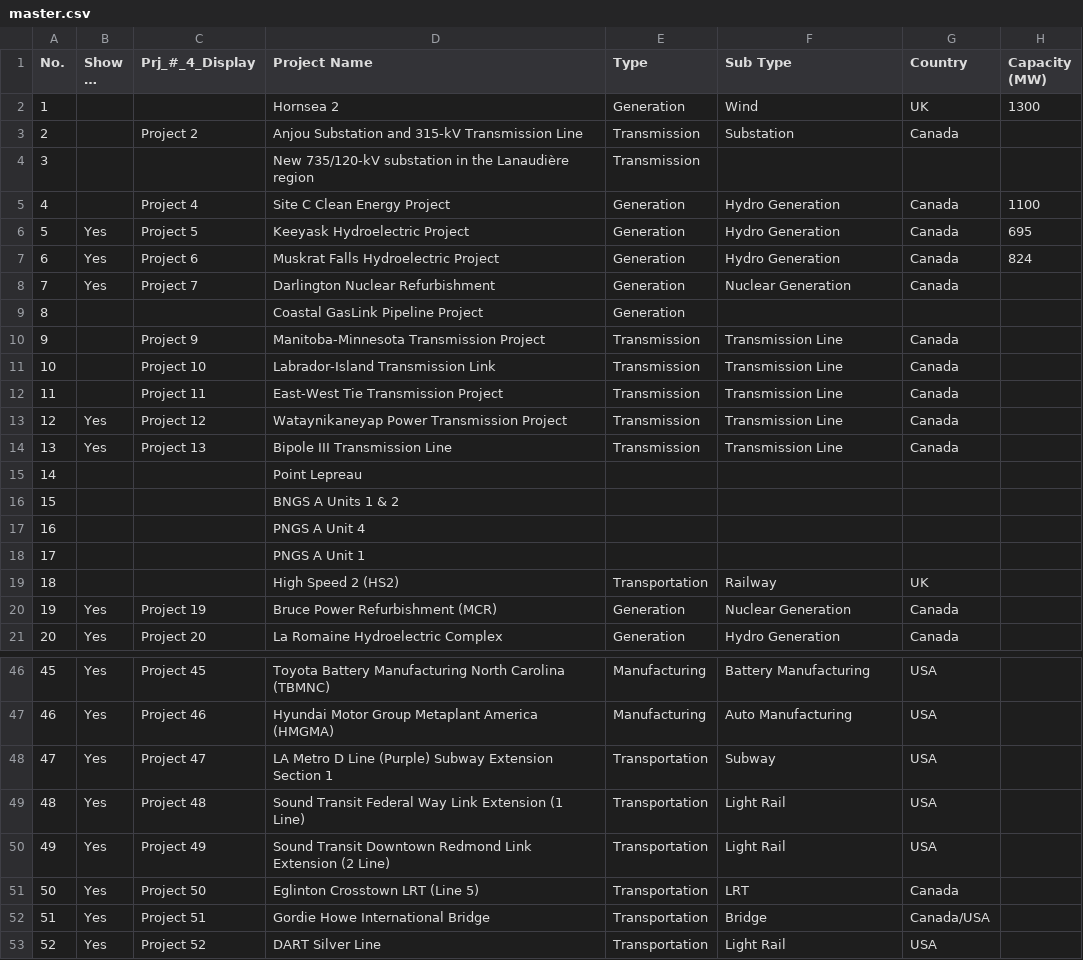
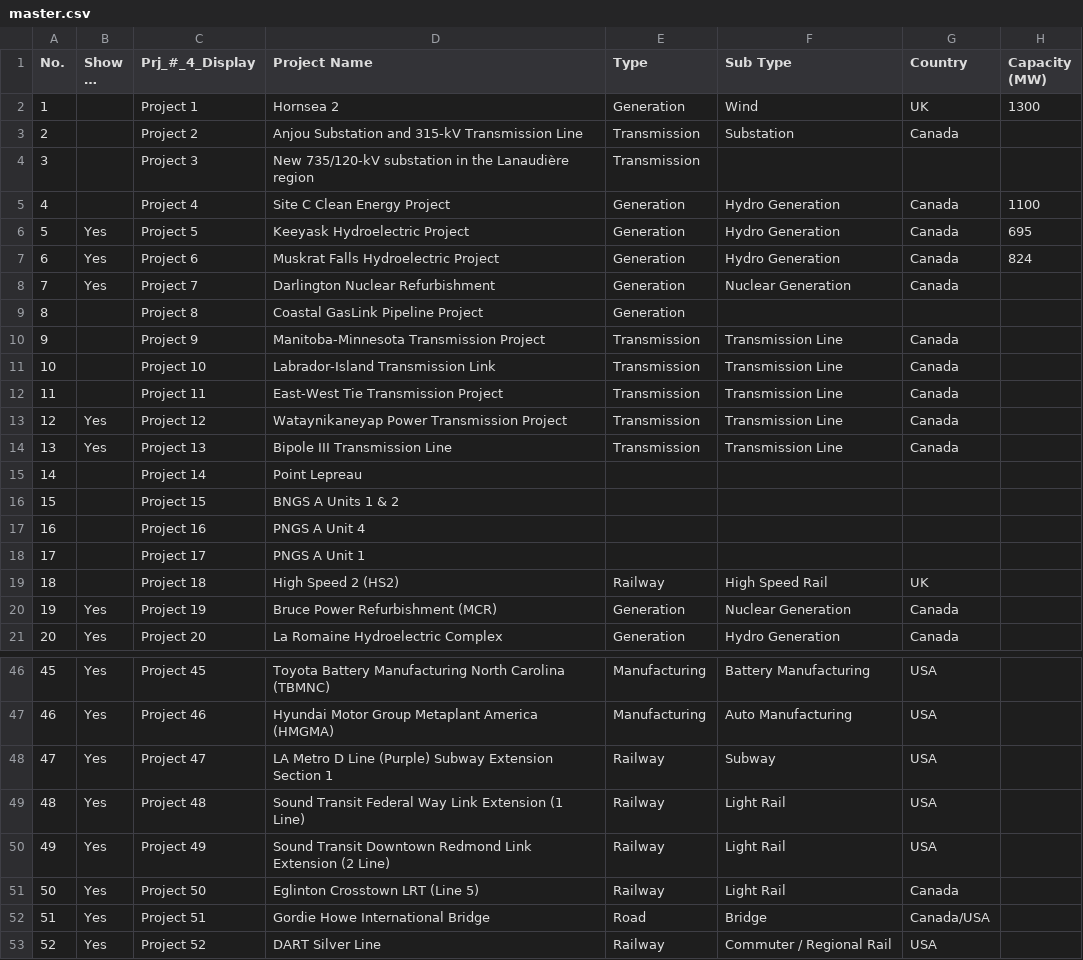
Before and after one commit to megaprojects-open-db/ai, a CSV file: data/master.csv, drawn as a sheet; only a part is shown, gaps mark what is left out; long unchanged cells end in …; the diff covers the shown part only; the diff names each change by its address in the sheet, - before the commit and + after, or states it on an @@ line.

Commit message:
Update Type/Sub Type classifications for Transportation and Manufacturing
- Railway (new Type): HS2, Crossrail, LA Metro D Line, Sound Transit Federal Way,
  Sound Transit Redmond, Eglinton Crosstown LRT, DART Silver Line
- Sub-types: High Speed Rail, Commuter/Regional Rail, Subway, Light Rail
- Road / Bridge: Gordie Howe International Bridge
- Manufacturing (new Type): TSMC Arizona, Toyota Battery NC, Hyundai Metaplant
- Sub-types: Semiconductor Fab, Battery Manufacturing, Auto Manufacturing
- LNG Canada sub-type simplified to LNG

```diff
--- a/data/master.csv
+++ b/data/master.csv
-C2 (Prj_#_4_Display): (empty)
+C2 (Prj_#_4_Display): Project 1
-C4 (Prj_#_4_Display): (empty)
+C4 (Prj_#_4_Display): Project 3
-C9 (Prj_#_4_Display): (empty)
+C9 (Prj_#_4_Display): Project 8
-C15 (Prj_#_4_Display): (empty)
+C15 (Prj_#_4_Display): Project 14
-C16 (Prj_#_4_Display): (empty)
+C16 (Prj_#_4_Display): Project 15
-C17 (Prj_#_4_Display): (empty)
+C17 (Prj_#_4_Display): Project 16
-C18 (Prj_#_4_Display): (empty)
+C18 (Prj_#_4_Display): Project 17
-C19 (Prj_#_4_Display): (empty)
+C19 (Prj_#_4_Display): Project 18
-E19 (Type): Transportation
+E19 (Type): Railway
-F19 (Sub Type): Railway
+F19 (Sub Type): High Speed Rail
-E48:E51 (Type): Transportation
+E48:E51 (Type): Railway
-F51 (Sub Type): LRT
+F51 (Sub Type): Light Rail
-E52 (Type): Transportation
+E52 (Type): Road
-E53 (Type): Transportation
+E53 (Type): Railway
-F53 (Sub Type): Light Rail
+F53 (Sub Type): Commuter / Regional Rail
```
Also changed, not shown: 2 edited cells elsewhere in this file.
